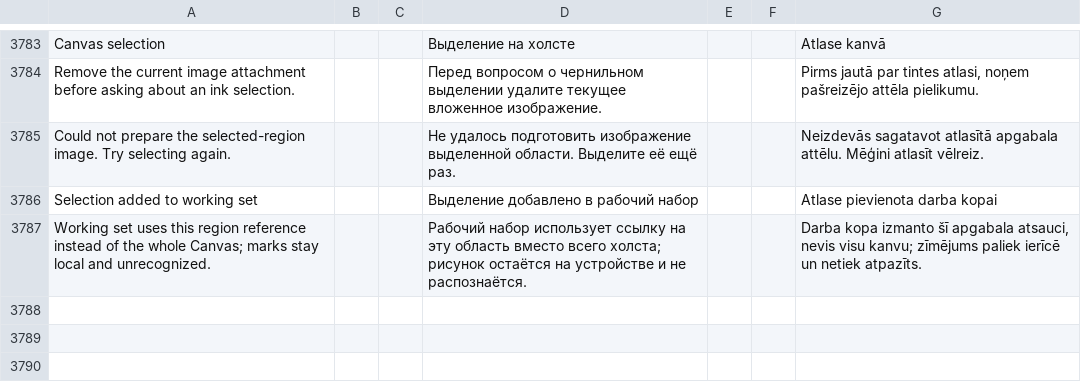
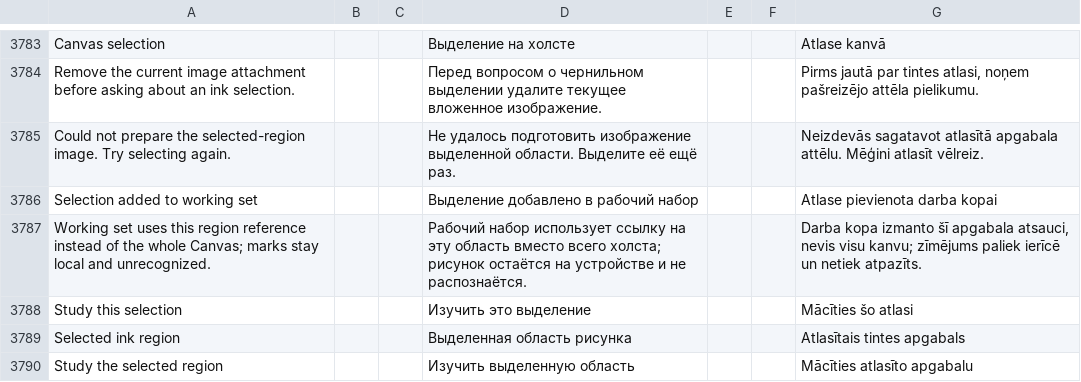
Before and after one commit to slafftrosheen/Halo, a TSV file: app/src/main/localization/ui.tsv, drawn as a sheet; only a part is shown, gaps mark what is left out.

Commit message:
[skip ci] Add Study flow for saved ink selections

```diff
--- a/app/src/main/localization/ui.tsv
+++ b/app/src/main/localization/ui.tsv
@@ -3787 +3787,4 @@ Selection added to working set|||Выделение добавлено в раб
 Working set uses this region reference instead of the whole Canvas; marks stay local and unrecognized.|||Рабочий набор использует ссылку на эту область вместо всего холста; рисунок остаётся на устройстве и не распознаётся.|||Darba kopa izmanto šī apgabala atsauci, nevis visu kanvu; zīmējums paliek ierīcē un netiek atpazīts.
+Study this selection|||Изучить это выделение|||Mācīties šo atlasi
+Selected ink region|||Выделенная область рисунка|||Atlasītais tintes apgabals
+Study the selected region|||Изучить выделенную область|||Mācīties atlasīto apgabalu
```
Also changed, not shown: 6 other files.
